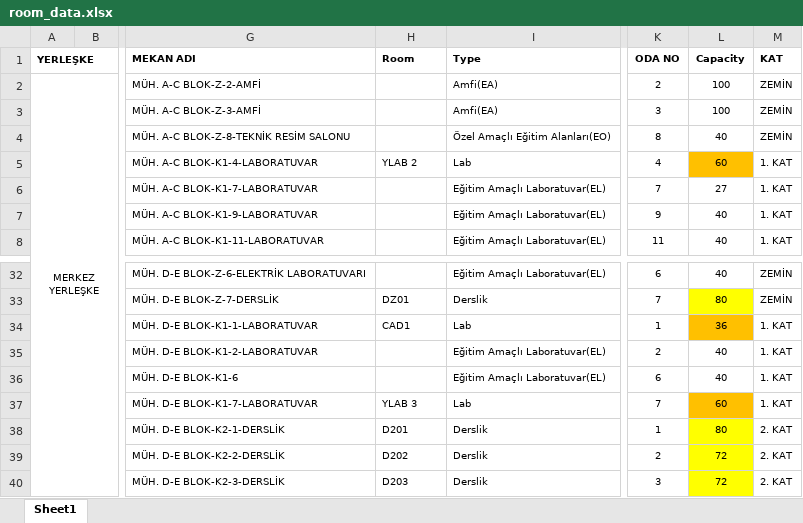
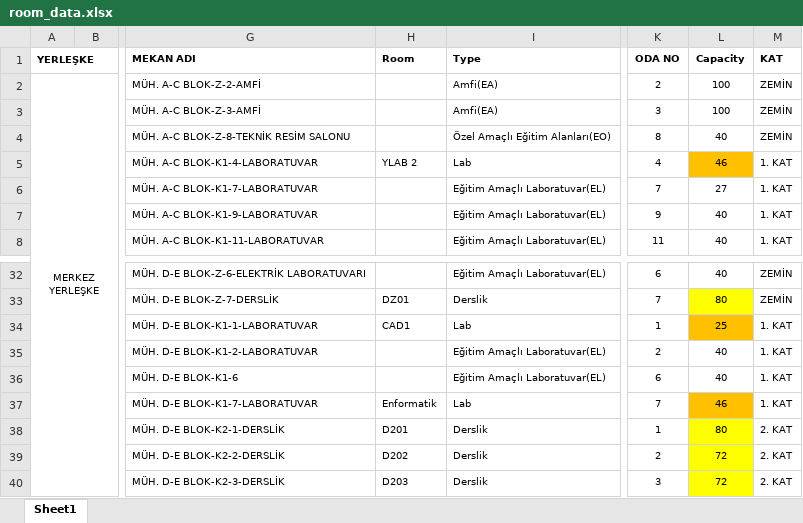
Before and after one commit to ErcxCS/Campus-Scheduling, an Excel workbook: data/room_data.xlsx, sheet Sheet1, drawn as a sheet; only a part is shown, gaps mark what is left out; values as stored, in another font and other column widths than the file's, no borders; the diff names each change by its address in the sheet, - before the commit and + after, or states it on an @@ line.

```diff
--- a/data/room_data.xlsx (sheet Sheet1)
+++ b/data/room_data.xlsx (sheet Sheet1)
-L5 (Capacity): 60
+L5 (Capacity): 46
-L34 (Capacity): 36
+L34 (Capacity): 25
-H37 (Room): YLAB 3
+H37 (Room): Enformatik
-L37 (Capacity): 60
+L37 (Capacity): 46
```
Also changed, not shown: data/course_data3.xlsx, 11 other files.
